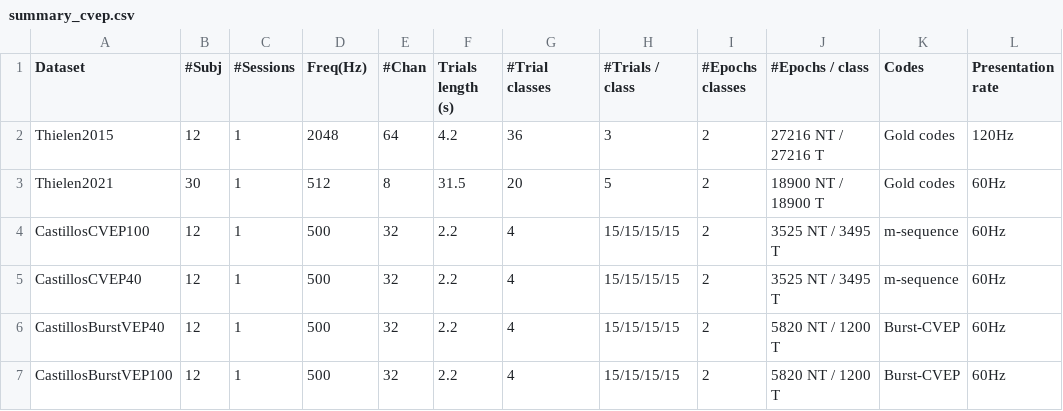
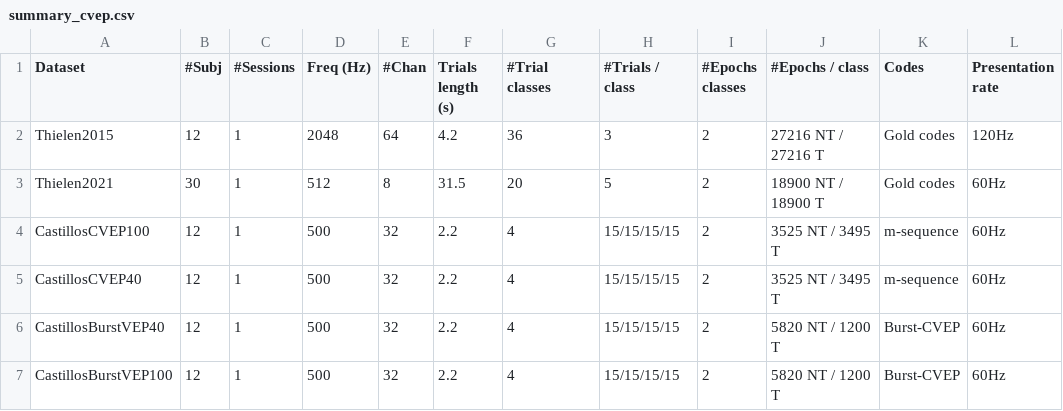
Before and after one commit to LindaSharp06/Moabb, a CSV file: moabb/datasets/summary_cvep.csv, drawn as a sheet; only a part is shown; the diff names each change by its address in the sheet, - before the commit and + after, or states it on an @@ line.

```diff
--- a/moabb/datasets/summary_cvep.csv
+++ b/moabb/datasets/summary_cvep.csv
-D1: Freq(Hz)
+D1: Freq (Hz)
```
Also changed, not shown: moabb/datasets/summary_imagery.csv, moabb/datasets/summary_p300.csv, 6 other files.
